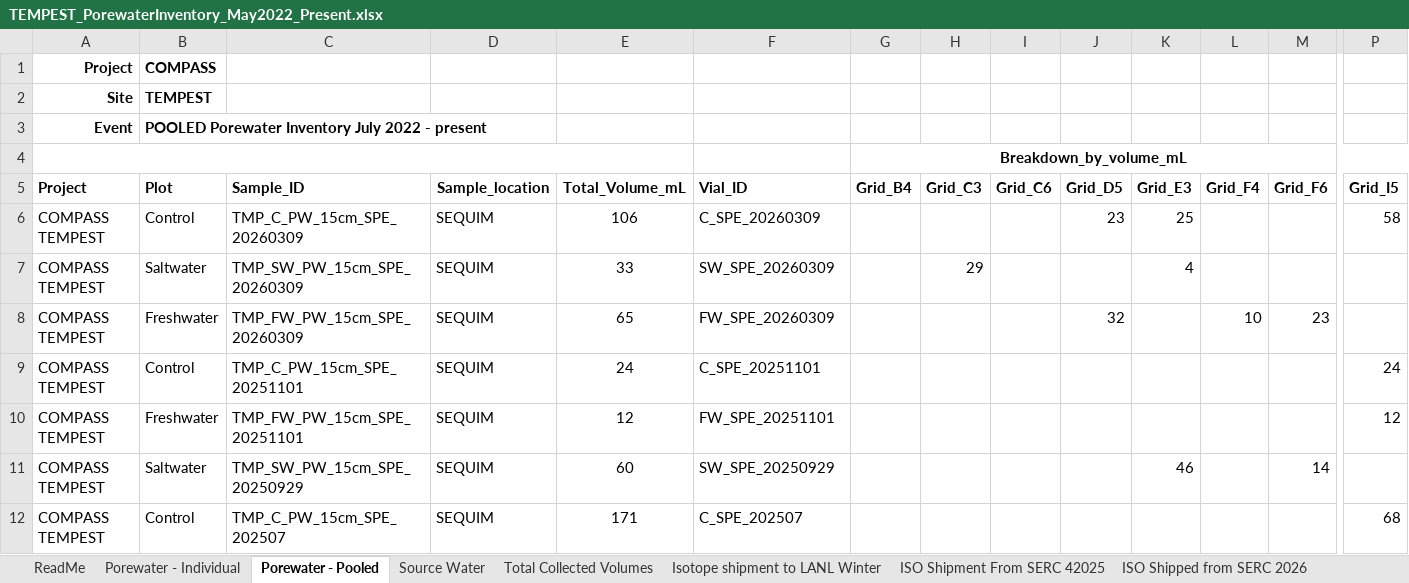
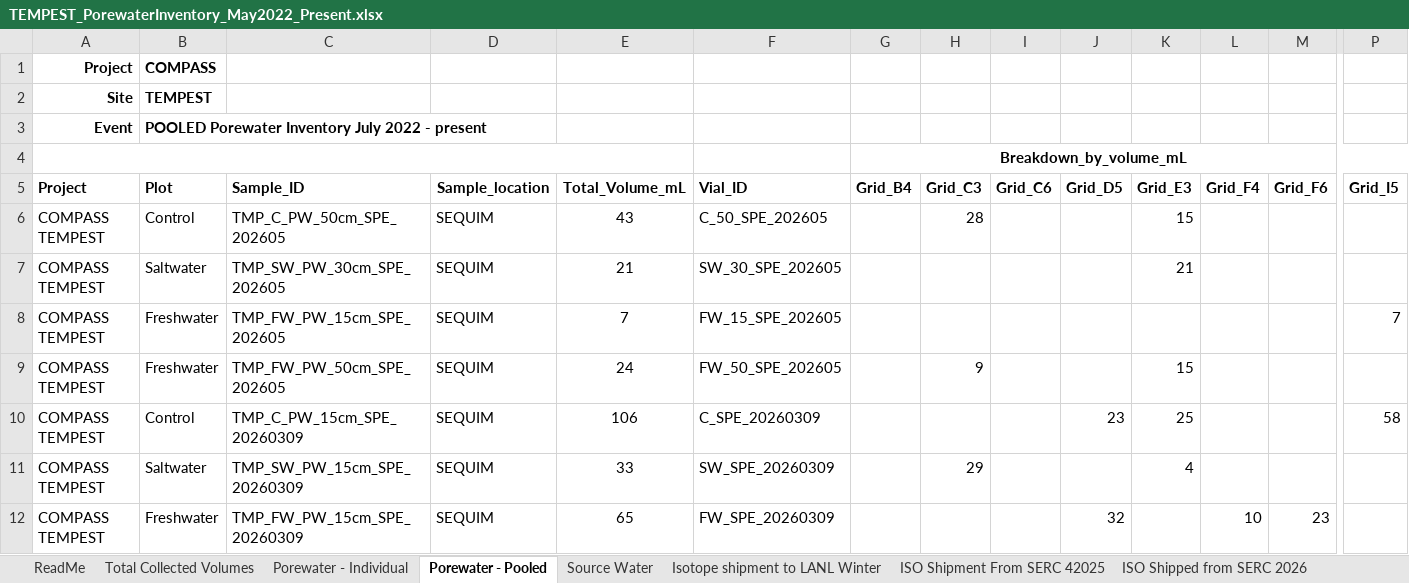
Before and after one commit to COMPASS-DOE/TEMPEST_Porewater, an Excel workbook: processing_scripts/Sulfide/2026/202605/TEMPEST_PorewaterInventory_May2022_Present.xlsx, sheet Porewater - Pooled, drawn as a sheet; only a part is shown, gaps mark what is left out; the shorter side is filled out with more unchanged rows; values as stored, in another font and other column widths than the file's, no borders; charts and pictures not drawn; rows hold the shown columns only; the diff names each change by its address in the sheet, - before the commit and + after, or states it on an @@ line.

```diff
--- a/processing_scripts/Sulfide/2026/202605/TEMPEST_PorewaterInventory_May2022_Present.xlsx (sheet Porewater - Pooled)
+++ b/processing_scripts/Sulfide/2026/202605/TEMPEST_PorewaterInventory_May2022_Present.xlsx (sheet Porewater - Pooled)
@@ sheet tab order changed: ReadMe | Total Collected Volumes | Porewater - Individual | Porewater - Pooled | Source Water | Isotope shipment to LANL Winter | ISO Shipment From SERC 42025 | ISO Shipped from SERC 2026 @@
+row 6: COMPASS TEMPEST | Control | TMP_C_PW_50cm_SPE_202605 | SEQUIM | 43 | C_50_SPE_202605 |  | 28 |  |  | 15
+row 7: COMPASS TEMPEST | Saltwater | TMP_SW_PW_30cm_SPE_202605 | SEQUIM | 21 | SW_30_SPE_202605 |  |  |  |  | 21
+row 8: COMPASS TEMPEST | Freshwater | TMP_FW_PW_15cm_SPE_202605 | SEQUIM | 7 | FW_15_SPE_202605 |  |  |  |  |  |  |  | 7
+row 9: COMPASS TEMPEST | Freshwater | TMP_FW_PW_50cm_SPE_202605 | SEQUIM | 24 | FW_50_SPE_202605 |  | 9 |  |  | 15
```
Also changed, not shown: sheet Porewater - Individual, sheet Total Collected Volumes, sheet Source Water, hidden cells, 17 other files.
